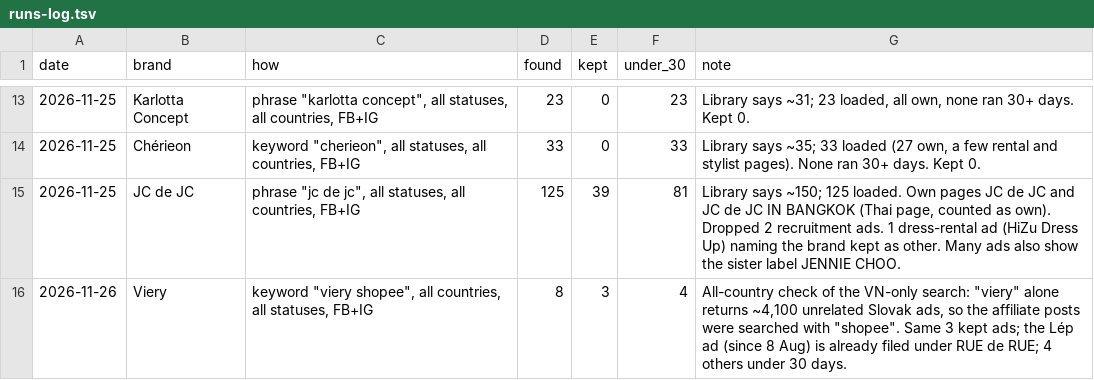
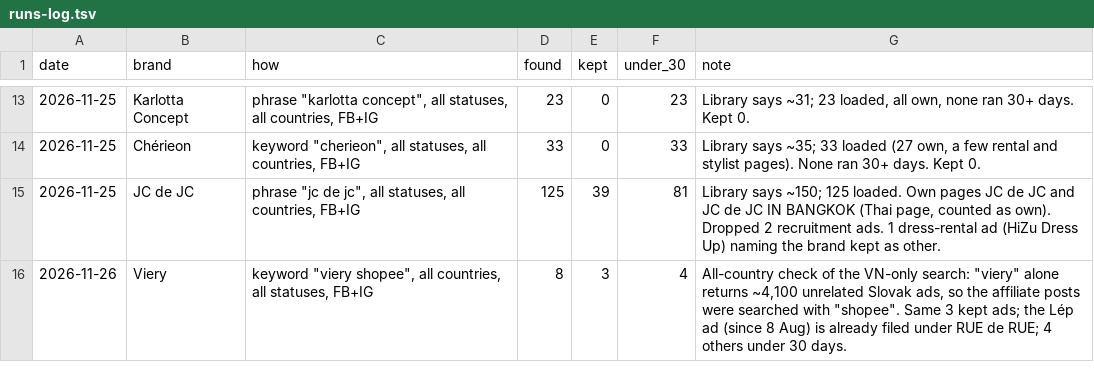
Before and after one commit to stamp44101/meta-skill, a TSV file: meta-sher/runs-log.tsv, drawn as a sheet; only a part is shown, gaps mark what is left out.

```diff
--- a/meta-sher/runs-log.tsv
+++ b/meta-sher/runs-log.tsv
@@ -14,3 +14,3 @@ date	brand	how	found	kept	under_30	note
 2026-11-25	Chérieon	"keyword ""cherieon"", all statuses, all countries, FB+IG"	33	0	33	Library says ~35; 33 loaded (27 own, a few rental and stylist pages). None ran 30+ days. Kept 0.
-2026-11-25	JC de JC	"phrase ""jc de jc"", all statuses, all countries, FB+IG"	125	39	81	Library says ~150; 125 loaded. Own pages JC de JC and JC de JC IN BANGKOK (Thai page, counted as own). Dropped 2 recruitment ads. 1 dress-rental ad (HiZu Dress Up) naming the brand kept as other. Many ads also show the sister label JENNIE CHOO.
+2026-11-25	JC de JC	"phrase ""jc de jc"", all statuses, all countries, FB+IG"	125	39	81	Library says ~150; 125 loaded. Own pages JC de JC and JC de JC IN BANGKOK (Thai page, counted as own). Dropped 2 recruitment ads. 1 dress-rental ad (HiZu Dress Up) naming the brand kept as other.
 2026-11-26	Viery	"keyword ""viery shopee"", all countries, all statuses, FB+IG"	8	3	4	"All-country check of the VN-only search: ""viery"" alone returns ~4,100 unrelated Slovak ads, so the affiliate posts were searched with ""shopee"". Same 3 kept ads; the Lép ad (since 8 Aug) is already filed under RUE de RUE; 4 others under 30 days."
```
Also changed, not shown: meta-sher/meta-sher.tsv, 6 other files.
